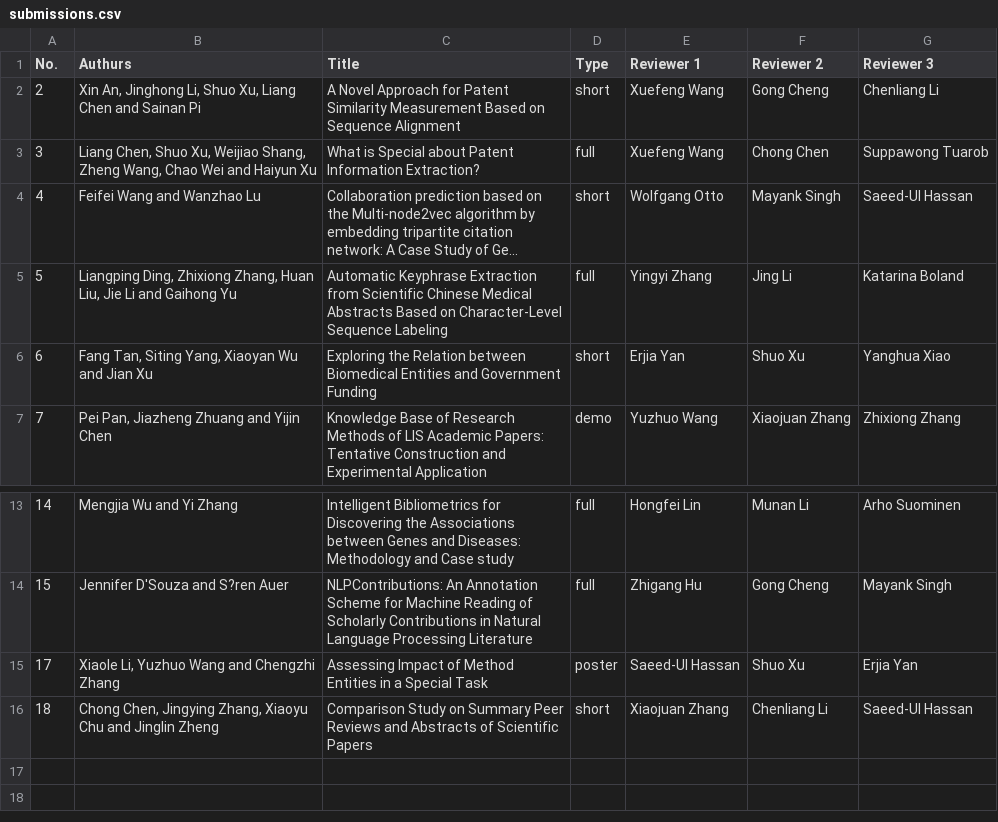
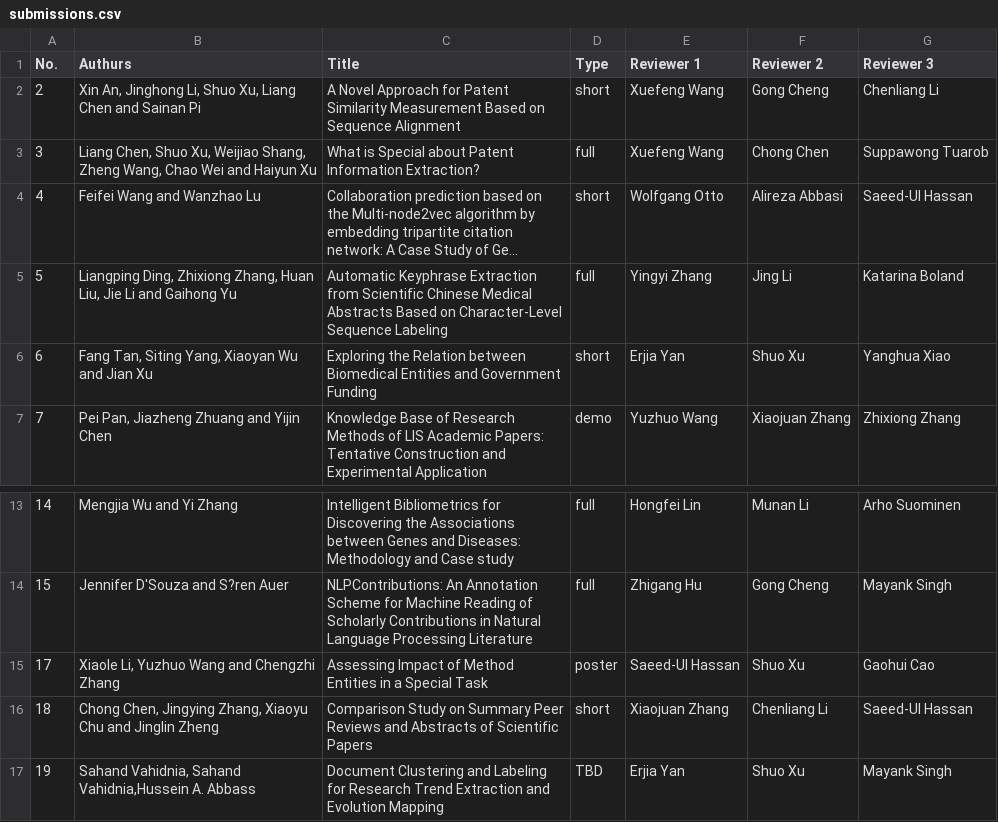
Before and after one commit to EEKE2020/EEKE2020.github.io, a CSV file: submissions.csv, drawn as a sheet; only a part is shown, gaps mark what is left out; long unchanged cells end in …; the diff names each change by its address in the sheet, - before the commit and + after, or states it on an @@ line.

Commit message:
Update submissions.csv

```diff
--- a/submissions.csv
+++ b/submissions.csv
-F4 (Reviewer 2): Mayank Singh
+F4 (Reviewer 2): Alireza Abbasi
-G15 (Reviewer 3): Erjia Yan
+G15 (Reviewer 3): Gaohui Cao
+row 17: 19 | Sahand Vahidnia, Sahand Vahidnia,Hussein A. Abbass | Document Clustering and Labeling for Research Trend Extraction and Evolution Mapping | TBD | Erjia Yan | Shuo Xu | Mayank Singh
```
